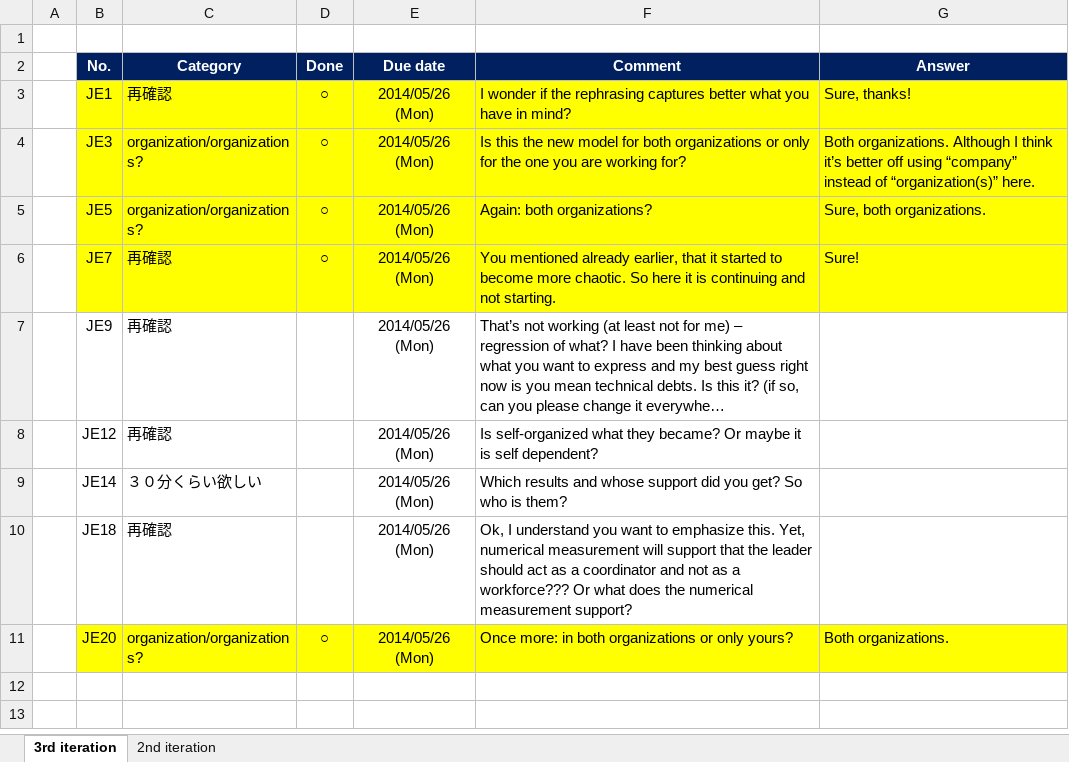
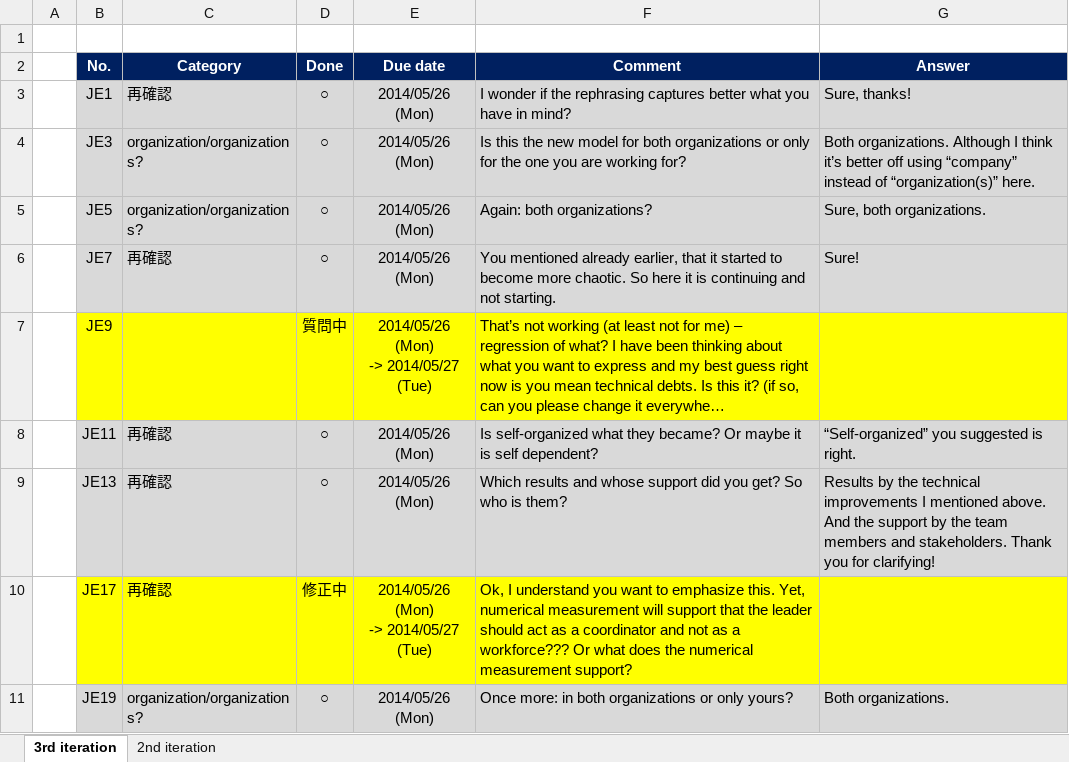
Before and after one commit to hageyahhoo/agile2014, an Excel workbook: Issues.xlsx, sheet 3rd iteration, drawn as a sheet; long unchanged cells end in …; values as stored, in another font and other column widths than the file's, no borders; removed rows and columns are numbered as before the commit, all else as after; ↵ is a line break in a cell; the diff names each change by its address in the sheet, - before the commit and + after, or states it on an @@ line.

Commit message:
Done : JE11,JE13

```diff
--- a/Issues.xlsx (sheet 3rd iteration)
+++ b/Issues.xlsx (sheet 3rd iteration)
-B3:G6 fill: #FFFF00
+B3:G6 fill: #D9D9D9
-B7:G7 fill: none
+B7:G7 fill: #FFFF00
-C7 (Category): 再確認
+C7 (Category): (empty)
-D7 (Done): (empty)
+D7 (Done): 質問中
-E7 (Due date): 2014/05/26 (Mon)
+E7 (Due date): 2014/05/26 (Mon) ↵ -> 2014/05/27 (Tue)
-B8 (No.): JE12
+B8 (No.): JE11
-B8:G8 fill: none
+B8:G8 fill: #D9D9D9
-D8 (Done): (empty)
+D8 (Done): ○
-G8 (Answer): (empty)
+G8 (Answer): “Self-organized” you suggested is right.
-row 9:  | JE14 | ３０分くらい欲しい |  | 2014/05/26 (Mon) | Which results and whose support did you get? So who is them?
+row 9:  | JE13 | 再確認 | ○ | 2014/05/26 (Mon) | Which results and whose support did you get? So who is them? | Results by the technical improvements I mentioned above. And the support by the team members and stakeholders. Thank you for clarifying!
-B10 (No.): JE18
+B10 (No.): JE17
-B10:G10 fill: none
+B10:G10 fill: #FFFF00
-D10 (Done): (empty)
+D10 (Done): 修正中
-E10 (Due date): 2014/05/26 (Mon)
+E10 (Due date): 2014/05/26 (Mon) ↵ -> 2014/05/27 (Tue)
-B11 (No.): JE20
+B11 (No.): JE19
-B11:G11 fill: #FFFF00
+B11:G11 fill: #D9D9D9
```
Also changed, not shown: 1 other file.
